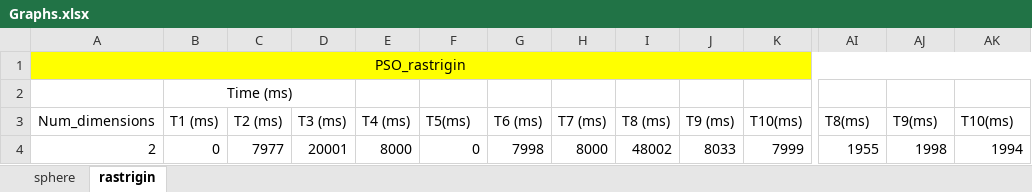
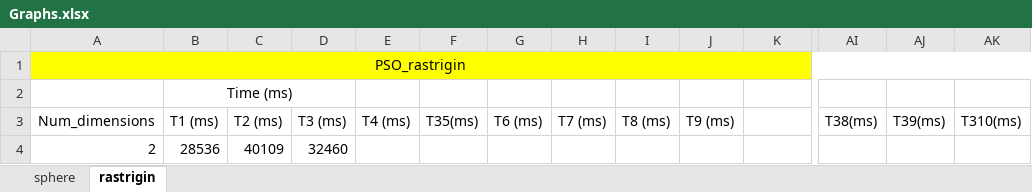
Before and after one commit to ayazhassan-courses/project-pyteam, an Excel workbook: Documentation/Graphs.xlsx, sheet rastrigin, drawn as a sheet; only a part is shown, gaps mark what is left out; values as stored, in another font and other column widths than the file's, no borders; charts and pictures not drawn; the diff covers the shown part only; the diff names each change by its address in the sheet, - before the commit and + after, or states it on an @@ line.

```diff
--- a/Documentation/Graphs.xlsx (sheet rastrigin)
+++ b/Documentation/Graphs.xlsx (sheet rastrigin)
-F3: T5(ms)
+F3: T35(ms)
-K3: T10(ms)
+K3: (empty)
-AI3: T8(ms)
+AI3: T38(ms)
-AJ3: T9(ms)
+AJ3: T39(ms)
-AK3: T10(ms)
+AK3: T310(ms)
-B4: 0
+B4: 28536
-C4: 7977
+C4: 40109
-D4: 20001
+D4: 32460
-E4: 8000
+E4: (empty)
-F4: 0
+F4: (empty)
-G4: 7998
+G4: (empty)
-H4: 8000
+H4: (empty)
-I4: 48002
+I4: (empty)
-J4: 8033
+J4: (empty)
-K4: 7999
+K4: (empty)
-AI4: 1955
+AI4: (empty)
-AJ4: 1998
+AJ4: (empty)
-AK4: 1994
+AK4: (empty)
```
Also changed, not shown: 10 added rows, 10 removed rows and 207 edited cells elsewhere in this sheet, sheet sphere, formulas that keep their value, charts or pictures.
